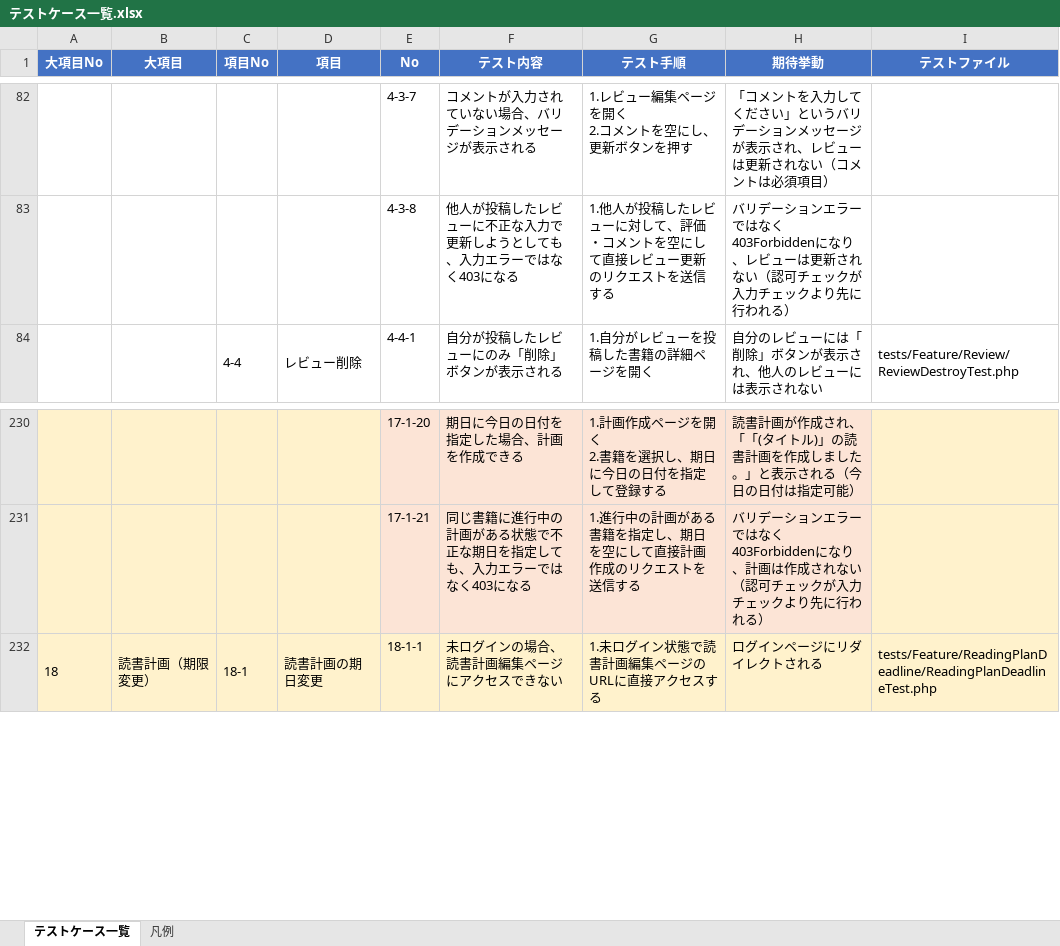
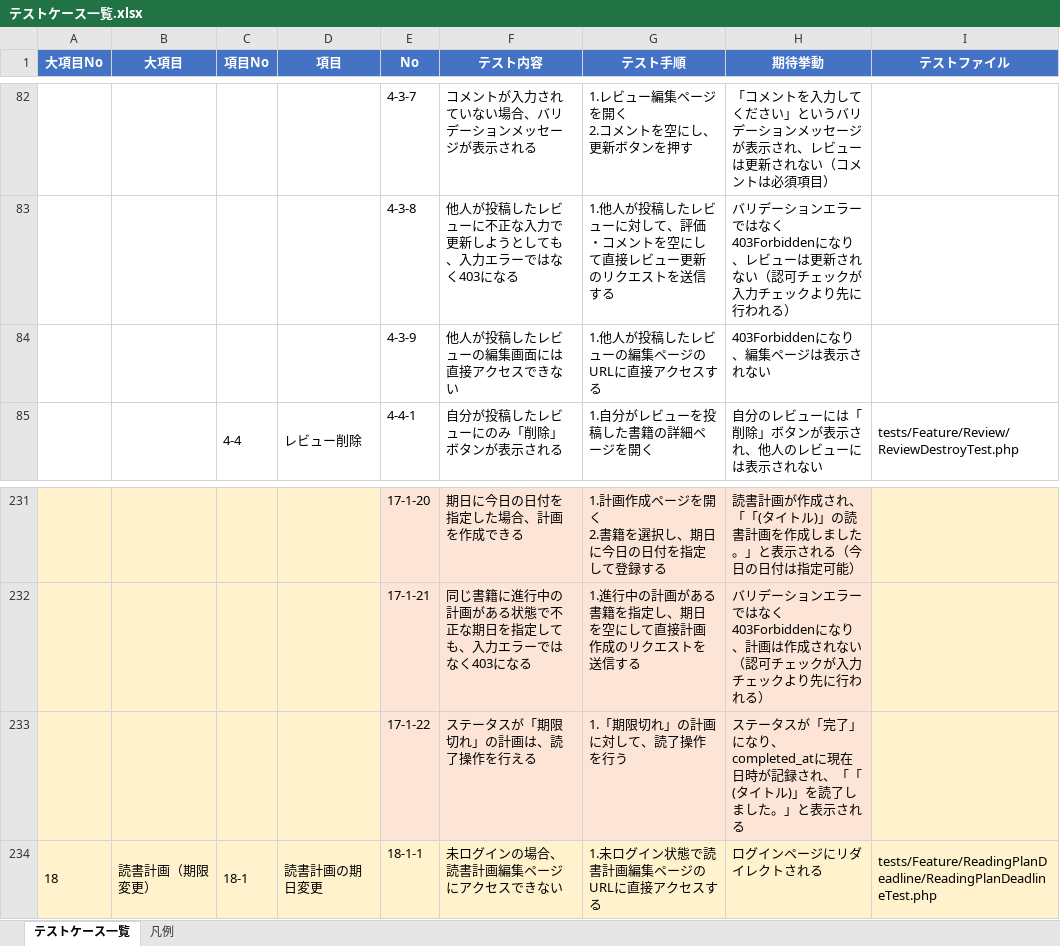
Before and after one commit to yuichiro-yamada/bookshelf, an Excel workbook: テストケース一覧.xlsx, sheet テストケース一覧, drawn as a sheet; only a part is shown, gaps mark what is left out; values as stored, in another font and other column widths than the file's, no borders; the diff names each change by its address in the sheet, - before the commit and + after, or states it on an @@ line.

```diff
--- a/テストケース一覧.xlsx (sheet テストケース一覧)
+++ b/テストケース一覧.xlsx (sheet テストケース一覧)
+row 84:  |  |  |  | 4-3-9 | 他人が投稿したレビューの編集画面には直接アクセスできない | 1.他人が投稿したレビューの編集ページのURLに直接アクセスする | 403Forbiddenになり、編集ページは表示されない
+row 233:  |  |  |  | 17-1-22 | ステータスが「期限切れ」の計画は、読了操作を行える | 1.「期限切れ」の計画に対して、読了操作を行う | ステータスが「完了」になり、completed_atに現在日時が記録され、「「(タイトル)」を読了しました。」と表示される
```
Also changed, not shown: 4 other files.
